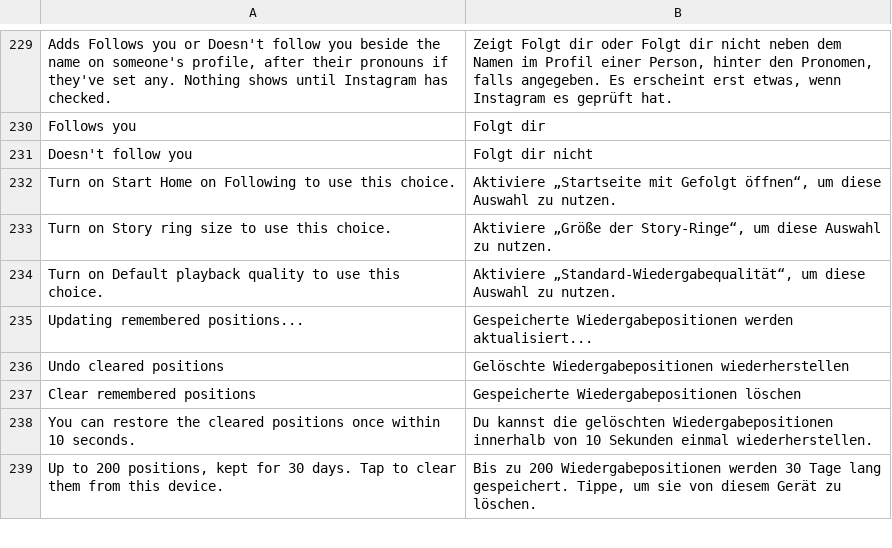
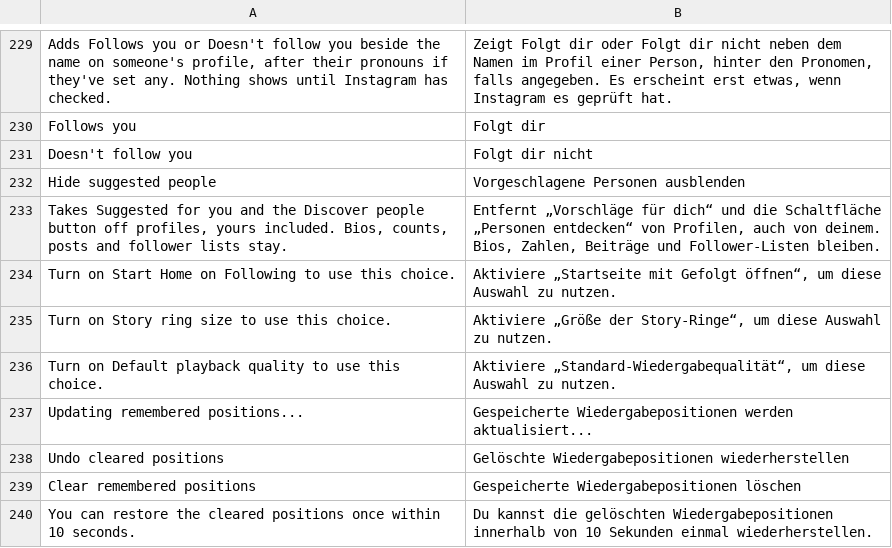
Before and after one commit to BlackGold8282/HushGram, a TSV file: extensions/shared/library/src/main/l10n/de.tsv, drawn as a sheet; only a part is shown, gaps mark what is left out; the shorter side is filled out with more unchanged rows; the diff names each change by its address in the sheet, - before the commit and + after, or states it on an @@ line.

```diff
--- a/extensions/shared/library/src/main/l10n/de.tsv
+++ b/extensions/shared/library/src/main/l10n/de.tsv
+row 232: Hide suggested people | Vorgeschlagene Personen ausblenden
+row 233: Takes Suggested for you and the Discover people button off profiles, yours included. Bios, counts, posts and follower lists stay. | Entfernt „Vorschläge für dich“ und die Schaltfläche „Personen entdecken“ von Profilen, auch von deinem. Bios, Zahlen, Beiträge und Follower-Listen bleiben.
```
Also changed, not shown: extensions/shared/library/src/main/l10n/es.tsv, extensions/shared/library/src/main/l10n/in.tsv, 18 other files.
